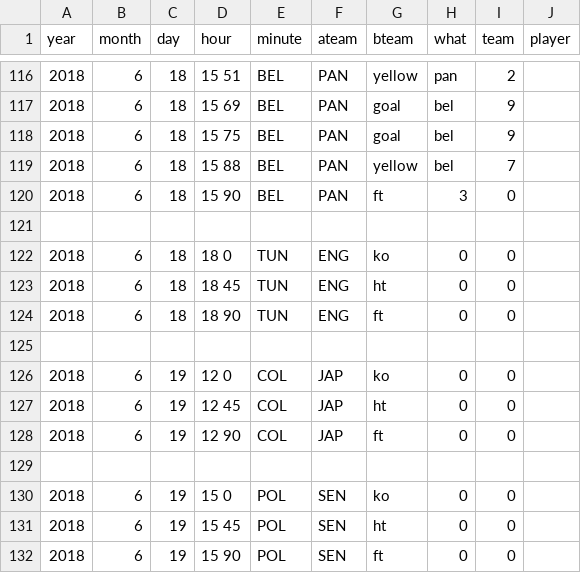
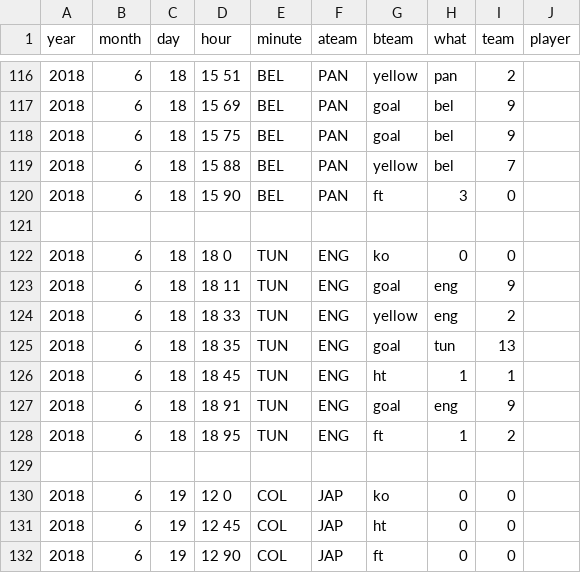
Before and after one commit to openbermuda/karmapi, a CSV file: karmapi/wc.csv, drawn as a sheet; only a part is shown, gaps mark what is left out; the shorter side is filled out with more unchanged rows.

Commit message:
england win at wc

```diff
--- a/karmapi/wc.csv
+++ b/karmapi/wc.csv
@@ -122,4 +122,8 @@ year, month, day, hour, minute, ateam, bteam, what, team, player
 2018, 6, 18, 18 0, TUN, ENG, ko, 0, 0
-2018, 6, 18, 18 45, TUN, ENG, ht, 0, 0
-2018, 6, 18, 18 90, TUN, ENG, ft, 0, 0
+2018, 6, 18, 18 11, TUN, ENG, goal, eng, 9
+2018, 6, 18, 18 33, TUN, ENG, yellow, eng, 2
+2018, 6, 18, 18 35, TUN, ENG, goal, tun, 13
+2018, 6, 18, 18 45, TUN, ENG, ht, 1, 1
+2018, 6, 18, 18 91, TUN, ENG, goal, eng, 9
+2018, 6, 18, 18 95, TUN, ENG, ft, 1, 2
 
```
